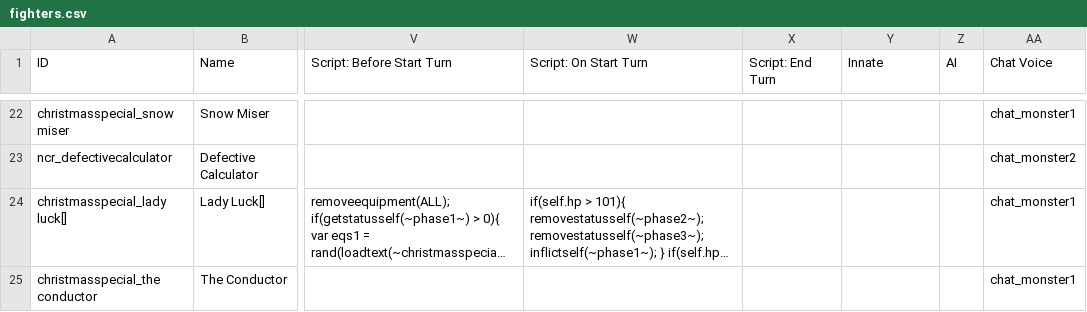
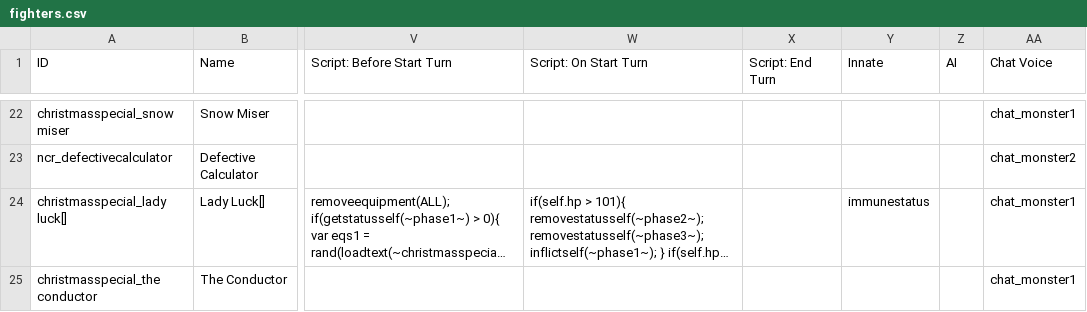
Before and after one commit to godisgoodmatt/christmasspecial, a CSV file: _append/data/text/fighters.csv, drawn as a sheet; only a part is shown, gaps mark what is left out; long unchanged cells end in …; the diff names each change by its address in the sheet, - before the commit and + after, or states it on an @@ line.

Commit message:
one last change

```diff
--- a/_append/data/text/fighters.csv
+++ b/_append/data/text/fighters.csv
-Y24 (Innate): (empty)
+Y24 (Innate): immunestatus
```
